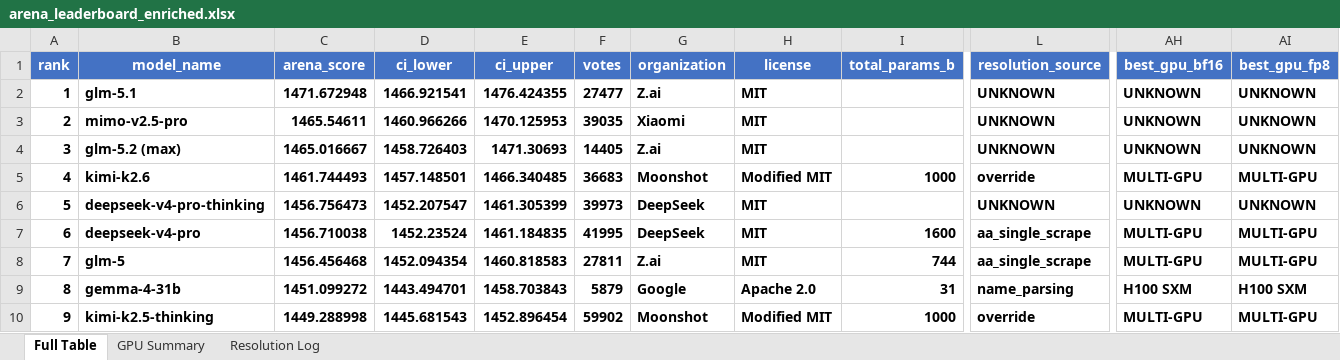
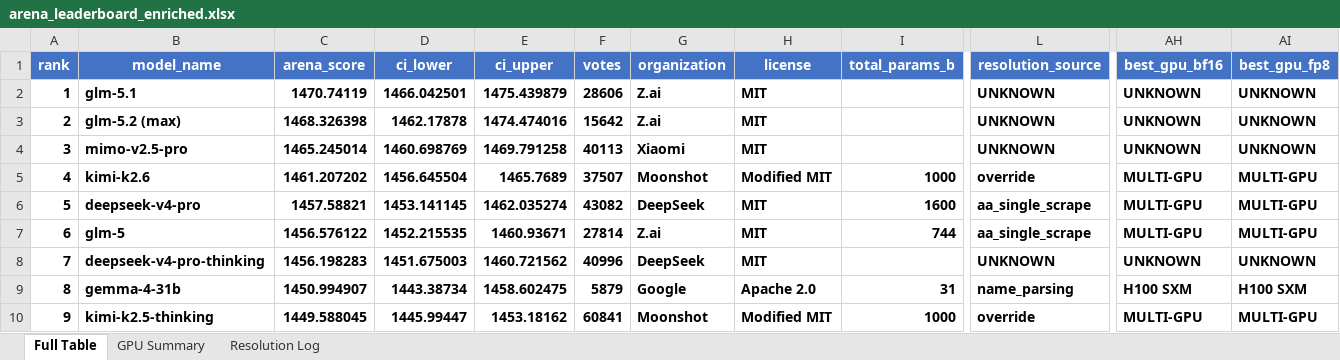
Before and after one commit to KayKv10/llm-arena-vram-calc, an Excel workbook: arena_enrichment/output/arena_leaderboard_enriched.xlsx, sheet Full Table, drawn as a sheet; only a part is shown, gaps mark what is left out; values as stored, in another font and other column widths than the file's, no borders; removed rows and columns are numbered as before the commit, all else as after; rows hold the shown columns only; the diff covers the shown part only; the diff names each change by its address in the sheet, - before the commit and + after, or states it on an @@ line.

```diff
--- a/arena_enrichment/output/arena_leaderboard_enriched.xlsx (sheet Full Table)
+++ b/arena_enrichment/output/arena_leaderboard_enriched.xlsx (sheet Full Table)
-C2 (arena_score): 1471.672948
+C2 (arena_score): 1470.74119
-D2 (ci_lower): 1466.921541
+D2 (ci_lower): 1466.042501
-E2 (ci_upper): 1476.424355
+E2 (ci_upper): 1475.439879
-F2 (votes): 27477
+F2 (votes): 28606
-row 3: 2 | mimo-v2.5-pro | 1465.54611 | 1460.966266 | 1470.125953 | 39035 | Xiaomi | MIT |  | UNKNOWN | UNKNOWN | UNKNOWN
@@ column A (rank) renumbered from row 3 down @@
-C3 (arena_score): 1465.016667
+C3 (arena_score): 1468.326398
-D3 (ci_lower): 1458.726403
+D3 (ci_lower): 1462.17878
-E3 (ci_upper): 1471.30693
+E3 (ci_upper): 1474.474016
-F3 (votes): 14405
+F3 (votes): 15642
+row 4: 3 | mimo-v2.5-pro | 1465.245014 | 1460.698769 | 1469.791258 | 40113 | Xiaomi | MIT |  | UNKNOWN | UNKNOWN | UNKNOWN
-C5 (arena_score): 1461.744493
+C5 (arena_score): 1461.207202
-D5 (ci_lower): 1457.148501
+D5 (ci_lower): 1456.645504
-E5 (ci_upper): 1466.340485
+E5 (ci_upper): 1465.7689
-F5 (votes): 36683
+F5 (votes): 37507
-row 6: 5 | deepseek-v4-pro-thinking | 1456.756473 | 1452.207547 | 1461.305399 | 39973 | DeepSeek | MIT |  | UNKNOWN | UNKNOWN | UNKNOWN
-C6 (arena_score): 1456.710038
+C6 (arena_score): 1457.58821
-D6 (ci_lower): 1452.23524
+D6 (ci_lower): 1453.141145
-E6 (ci_upper): 1461.184835
+E6 (ci_upper): 1462.035274
-F6 (votes): 41995
+F6 (votes): 43082
-C7 (arena_score): 1456.456468
+C7 (arena_score): 1456.576122
-D7 (ci_lower): 1452.094354
+D7 (ci_lower): 1452.215535
-E7 (ci_upper): 1460.818583
+E7 (ci_upper): 1460.93671
-F7 (votes): 27811
+F7 (votes): 27814
+row 8: 7 | deepseek-v4-pro-thinking | 1456.198283 | 1451.675003 | 1460.721562 | 40996 | DeepSeek | MIT |  | UNKNOWN | UNKNOWN | UNKNOWN
-C9 (arena_score): 1451.099272
+C9 (arena_score): 1450.994907
-D9 (ci_lower): 1443.494701
+D9 (ci_lower): 1443.38734
-E9 (ci_upper): 1458.703843
+E9 (ci_upper): 1458.602475
-C10 (arena_score): 1449.288998
+C10 (arena_score): 1449.588045
-D10 (ci_lower): 1445.681543
+D10 (ci_lower): 1445.99447
-E10 (ci_upper): 1452.896454
+E10 (ci_upper): 1453.18162
-F10 (votes): 59902
+F10 (votes): 60841
```
Also changed, not shown: 6 added rows, 5 removed rows and 651 edited cells elsewhere in this sheet, sheet Resolution Log, 2 other files.
